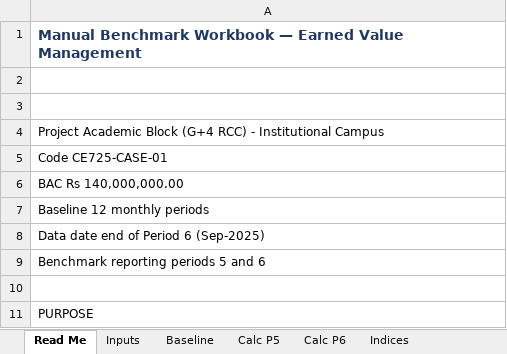
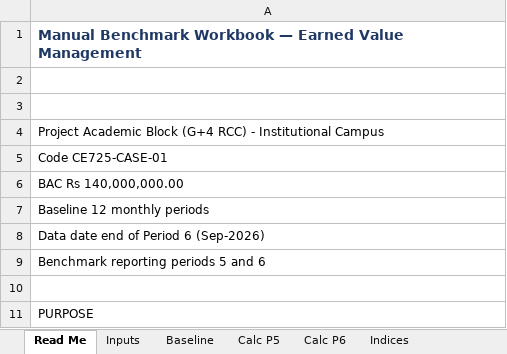
Before and after one commit to ndstab/ce725-evm-dashboard, an Excel workbook: benchmark/EVM_Manual_Benchmark.xlsx, sheet Read Me, drawn as a sheet; only a part is shown; values as stored, in another font and other column widths than the file's, no borders; the diff names each change by its address in the sheet, - before the commit and + after, or states it on an @@ line.

Commit message:
Shift case study to the 2026-27 financial year
The baseline ran Apr-2025 to Mar-2026 with a data date of Sep-2025,
which put the project's "current" reporting position a year in the past
at submission. Now Apr-2026 to Mar-2027 with a data date of Sep-2026, so
the case reads as a live project one month behind the reporting date.

Numerically identical - only the period labels changed. Benchmark
rebuilt and revalidated: 50 of 50 comparisons still agree. Dashboard
screenshots retaken.

```diff
--- a/benchmark/EVM_Manual_Benchmark.xlsx (sheet Read Me)
+++ b/benchmark/EVM_Manual_Benchmark.xlsx (sheet Read Me)
-A8: Data date end of Period 6 (Sep-2025)
+A8: Data date end of Period 6 (Sep-2026)
```
Also changed, not shown: sheet Calc P5, sheet Calc P6, 9 other files.
